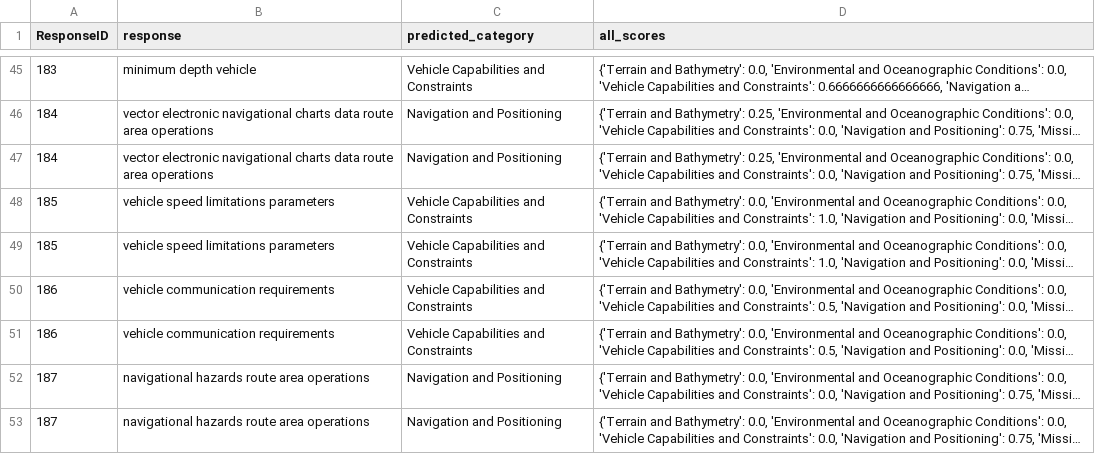
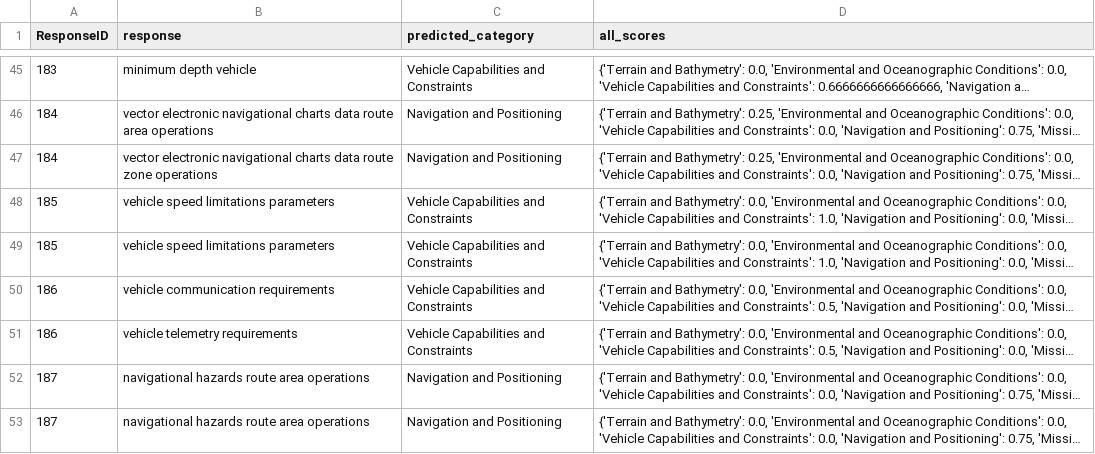
Before and after one commit to andrewhunter2066/uuav_rfi_responses, a CSV file: output/S2_Q1_classification_results.csv, drawn as a sheet; only a part is shown, gaps mark what is left out; long unchanged cells end in …; the diff covers the shown part only; the diff names each change by its address in the sheet, - before the commit and + after, or states it on an @@ line.

```diff
--- a/output/S2_Q1_classification_results.csv
+++ b/output/S2_Q1_classification_results.csv
-B47 (response): …data route area operations
+B47 (response): …data route zone operations
-B51 (response): vehicle communication requirements
+B51 (response): vehicle telemetry requirements
```
Also changed, not shown: 6 edited cells elsewhere in this file, output/S1_Q1_classification_results.csv, output/S3_Q1_classification_results.csv, 3 other files.
